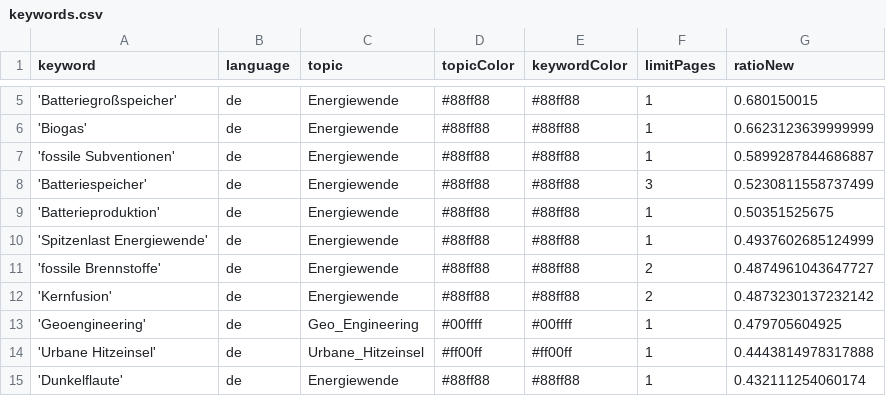
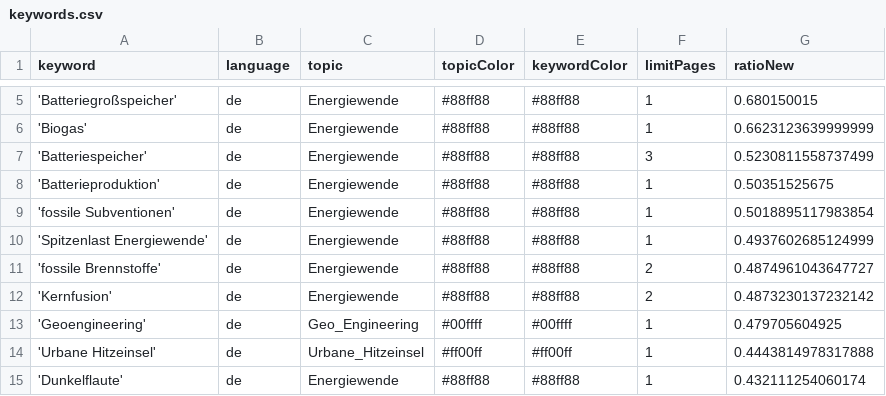
Before and after one commit to daschu83-news/energyIsComing, a CSV file: keywords.csv, drawn as a sheet; only a part is shown, gaps mark what is left out.

Commit message:
Commit from GitHub Actions (harvest:0.0)

```diff
--- a/keywords.csv
+++ b/keywords.csv
@@ -6,5 +6,5 @@ keyword,language,topic,topicColor,keywordColor,limitPages,ratioNew
 'Biogas',de,Energiewende,#88ff88,#88ff88,1,0.6623123639999999
-'fossile Subventionen',de,Energiewende,#88ff88,#88ff88,1,0.5899287844686887
 'Batteriespeicher',de,Energiewende,#88ff88,#88ff88,3,0.5230811558737499
 'Batterieproduktion',de,Energiewende,#88ff88,#88ff88,1,0.50351525675
+'fossile Subventionen',de,Energiewende,#88ff88,#88ff88,1,0.5018895117983854
 'Spitzenlast Energiewende',de,Energiewende,#88ff88,#88ff88,1,0.4937602685124999
```
